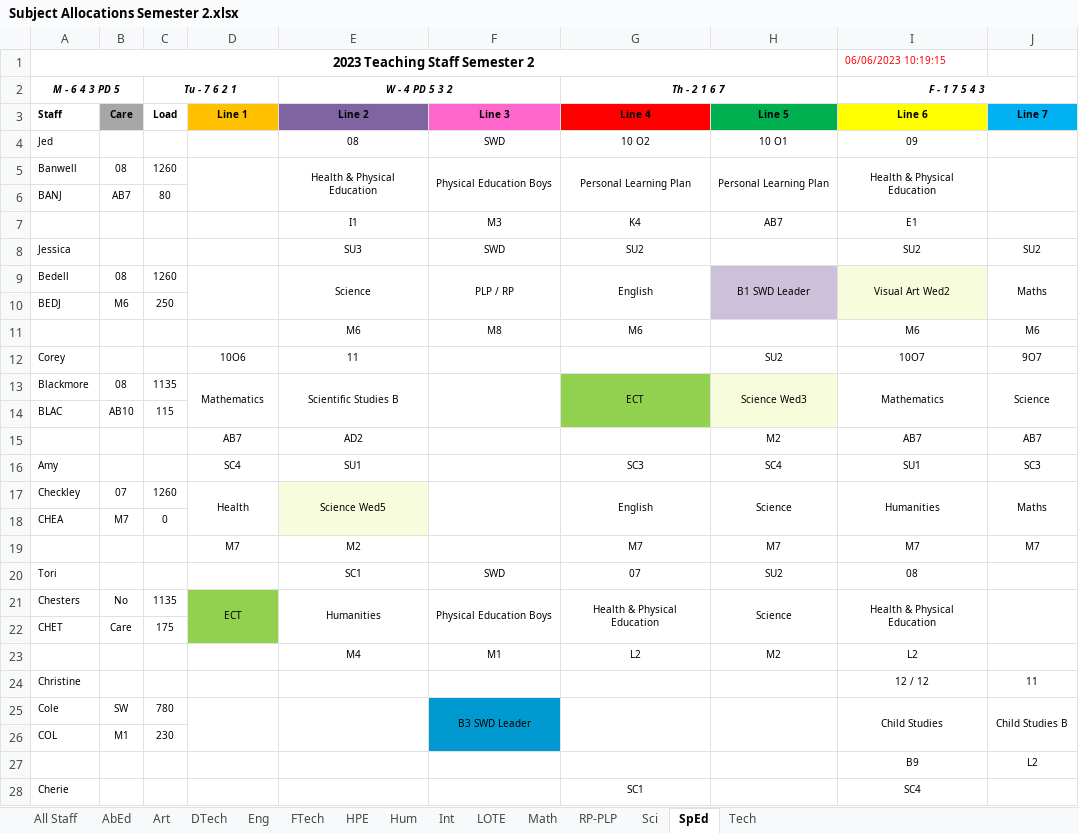
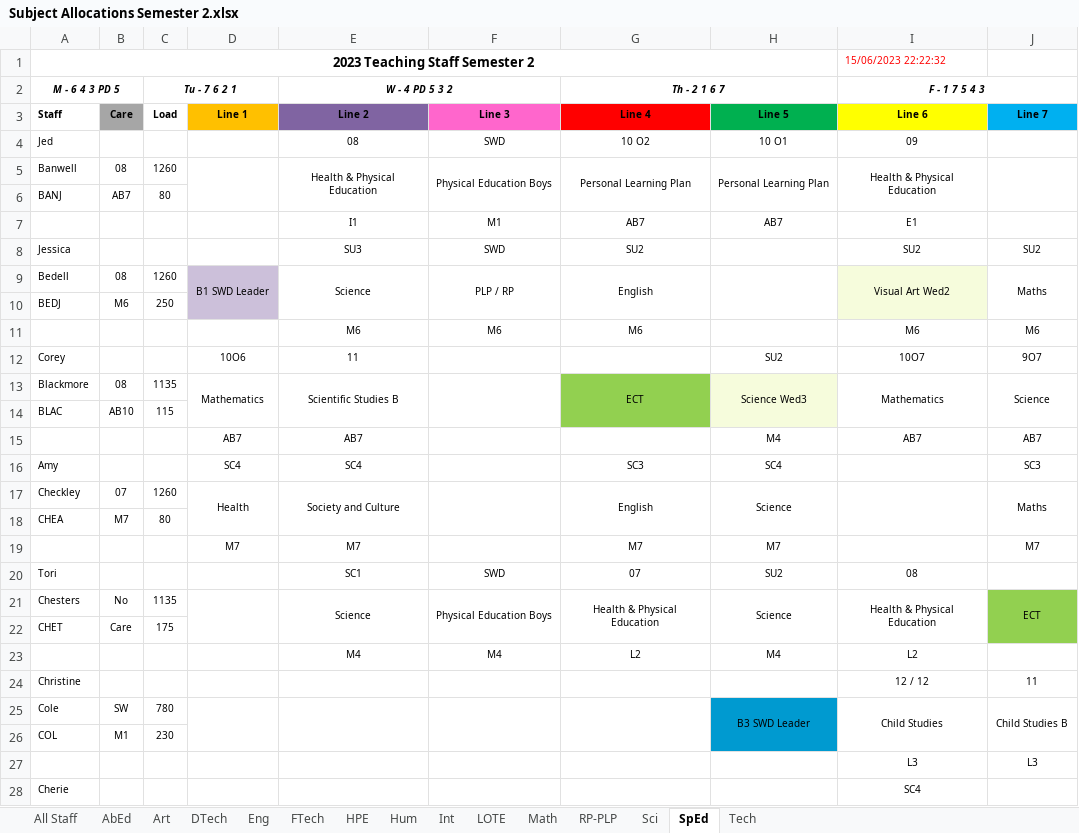
Before and after one commit to MrEldridge22/timetabling, an Excel workbook: Subject Allocations Semester 2.xlsx, sheet SpEd, drawn as a sheet; only a part is shown; values as stored, in another font and other column widths than the file's, no borders; removed rows and columns are numbered as before the commit, all else as after; the diff covers the shown part only; the diff names each change by its address in the sheet, - before the commit and + after, or states it on an @@ line.

```diff
--- a/Subject Allocations Semester 2.xlsx (sheet SpEd)
+++ b/Subject Allocations Semester 2.xlsx (sheet SpEd)
-I1 (F - 1 7 5 4 3): 06/06/2023 10:19:15
+I1 (F - 1 7 5 4 3): 15/06/2023 22:22:32
-F7: M3
+F7: M1
-G7 (Th - 2 1 6 7): K4
+G7 (Th - 2 1 6 7): AB7
-D9: (empty)
+D9: B1 SWD Leader
-D9:D10 fill: none
+D9:D10 fill: #CCC0DA
-H9: B1 SWD Leader
+H9: (empty)
-H9:H10 fill: #CCC0DA
+H9:H10 fill: none
-F11: M8
+F11: M6
-E15 (W - 4 PD 5 3 2): AD2
+E15 (W - 4 PD 5 3 2): AB7
-H15: M2
+H15: M4
-E16 (W - 4 PD 5 3 2): SU1
+E16 (W - 4 PD 5 3 2): SC4
-I16 (F - 1 7 5 4 3): SU1
+I16 (F - 1 7 5 4 3): (empty)
-E17 (W - 4 PD 5 3 2): Science Wed5
+E17 (W - 4 PD 5 3 2): Society and Culture
-E17:E18 fill: #F6FCDC
+E17:E18 fill: none
-I17 (F - 1 7 5 4 3): Humanities
+I17 (F - 1 7 5 4 3): (empty)
-C18 (Tu - 7 6 2 1): 0
+C18 (Tu - 7 6 2 1): 80
-E19 (W - 4 PD 5 3 2): M2
+E19 (W - 4 PD 5 3 2): M7
-I19 (F - 1 7 5 4 3): M7
+I19 (F - 1 7 5 4 3): (empty)
-D21: ECT
+D21: (empty)
-D21:D22 fill: #92D050
+D21:D22 fill: none
-E21 (W - 4 PD 5 3 2): Humanities
+E21 (W - 4 PD 5 3 2): Science
-J21: (empty)
+J21: ECT
-J21:J22 fill: none
+J21:J22 fill: #92D050
-F23: M1
+F23: M4
-H23: M2
+H23: M4
-F25: B3 SWD Leader
+F25: (empty)
-F25:F26 fill: #009AD0
+F25:F26 fill: none
-H25: (empty)
+H25: B3 SWD Leader
-H25:H26 fill: none
+H25:H26 fill: #009AD0
-row 27:  |  |  |  |  |  |  |  | B9 | L2
+row 27:  |  |  |  |  |  |  |  | L3 | L3
-G28 (Th - 2 1 6 7): SC1
+G28 (Th - 2 1 6 7): (empty)
```
Also changed, not shown: 11 added rows, 7 removed rows, 45 edited cells and cell formats elsewhere in this sheet, sheet All Staff, sheet Math, sheet HPE, sheet Sci, sheet Eng, sheet Hum, 8 more sheets, 1 other file.
